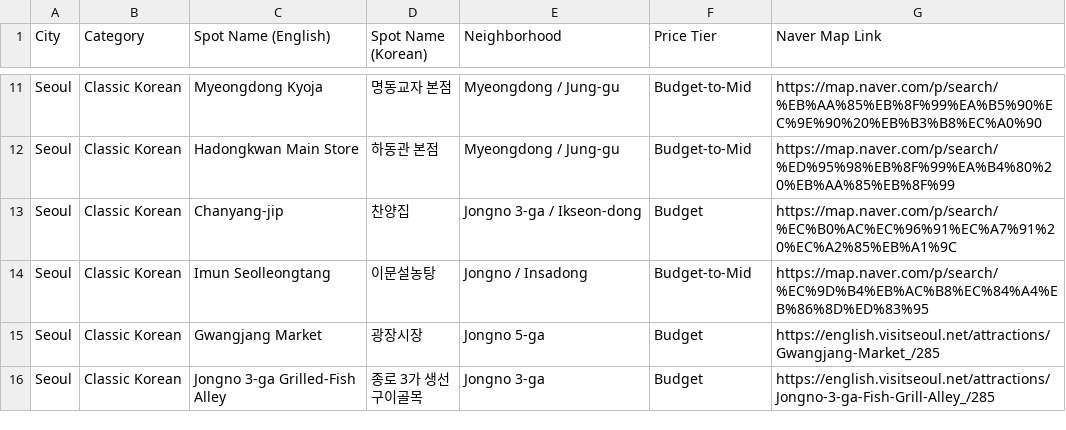
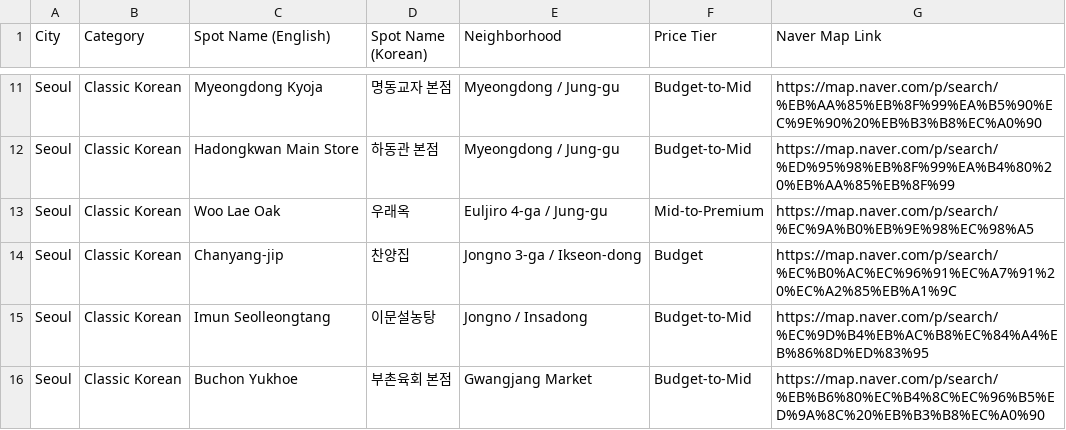
Before and after one commit to karagemop466-tech/Koreafood, a CSV file: restaurants-bookmarks.csv, drawn as a sheet; only a part is shown, gaps mark what is left out; the shorter side is filled out with more unchanged rows; the diff covers the shown part only.

Commit message:
Finalize food guides and update bookmarks CSV with the latest verified stops
Co-authored-by: arena-agent <297053741+arena-agent@users.noreply.github.com>

```diff
--- a/restaurants-bookmarks.csv
+++ b/restaurants-bookmarks.csv
@@ -12,3 +12,5 @@ Seoul,Classic Korean,Myeongdong Kyoja,명동교자 본점,Myeongdong / Jung-gu,B
 Seoul,Classic Korean,Hadongkwan Main Store,하동관 본점,Myeongdong / Jung-gu,Budget-to-Mid,https://map.naver.com/p/search/%ED%95%98%EB%8F%99%EA%B4%80%20%EB%AA%85%EB%8F%99
+Seoul,Classic Korean,Woo Lae Oak,우래옥,Euljiro 4-ga / Jung-gu,Mid-to-Premium,https://map.naver.com/p/search/%EC%9A%B0%EB%9E%98%EC%98%A5
 Seoul,Classic Korean,Chanyang-jip,찬양집,Jongno 3-ga / Ikseon-dong,Budget,https://map.naver.com/p/search/%EC%B0%AC%EC%96%91%EC%A7%91%20%EC%A2%85%EB%A1%9C
 Seoul,Classic Korean,Imun Seolleongtang,이문설농탕,Jongno / Insadong,Budget-to-Mid,https://map.naver.com/p/search/%EC%9D%B4%EB%AC%B8%EC%84%A4%EB%86%8D%ED%83%95
+Seoul,Classic Korean,Buchon Yukhoe,부촌육회 본점,Gwangjang Market,Budget-to-Mid,https://map.naver.com/p/search/%EB%B6%80%EC%B4%8C%EC%96%B5%ED%9A%8C%20%EB%B3%B8%EC%A0%90
```
Also changed, not shown: 12 added rows and 2 edited cells elsewhere in this file.
